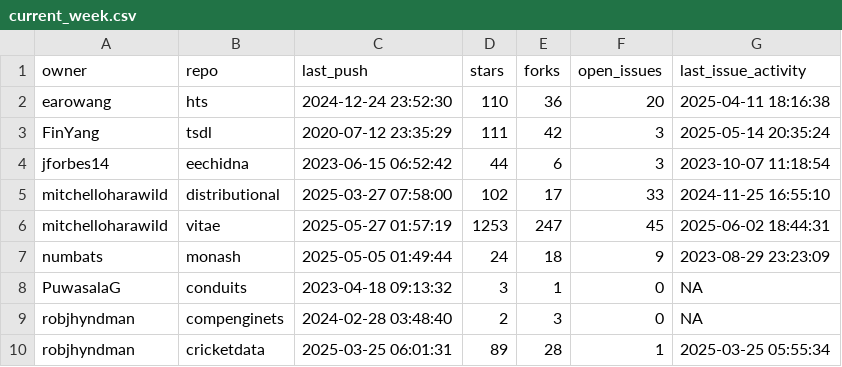
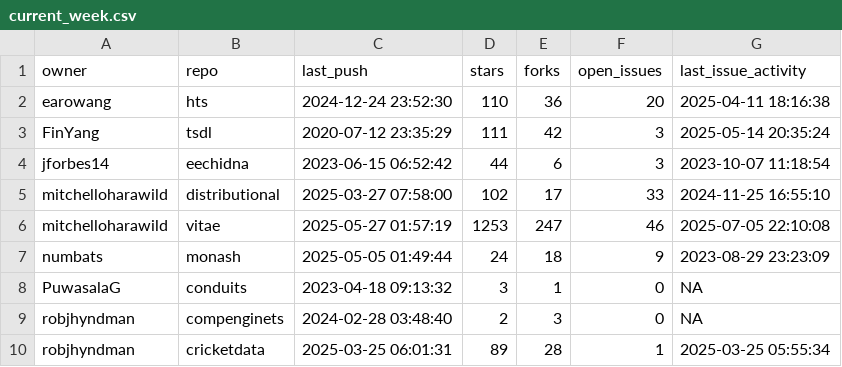
Before and after one commit to robjhyndman/gh-dashboard, a CSV file: current_week.csv, drawn as a sheet; only a part is shown.

```diff
--- a/current_week.csv
+++ b/current_week.csv
@@ -5,3 +5,3 @@
 "mitchelloharawild","distributional",2025-03-27 07:58:00,102,17,33,2024-11-25 16:55:10
-"mitchelloharawild","vitae",2025-05-27 01:57:19,1253,247,45,2025-06-02 18:44:31
+"mitchelloharawild","vitae",2025-05-27 01:57:19,1253,247,46,2025-07-05 22:10:08
 "numbats","monash",2025-05-05 01:49:44,24,18,9,2023-08-29 23:23:09
```
